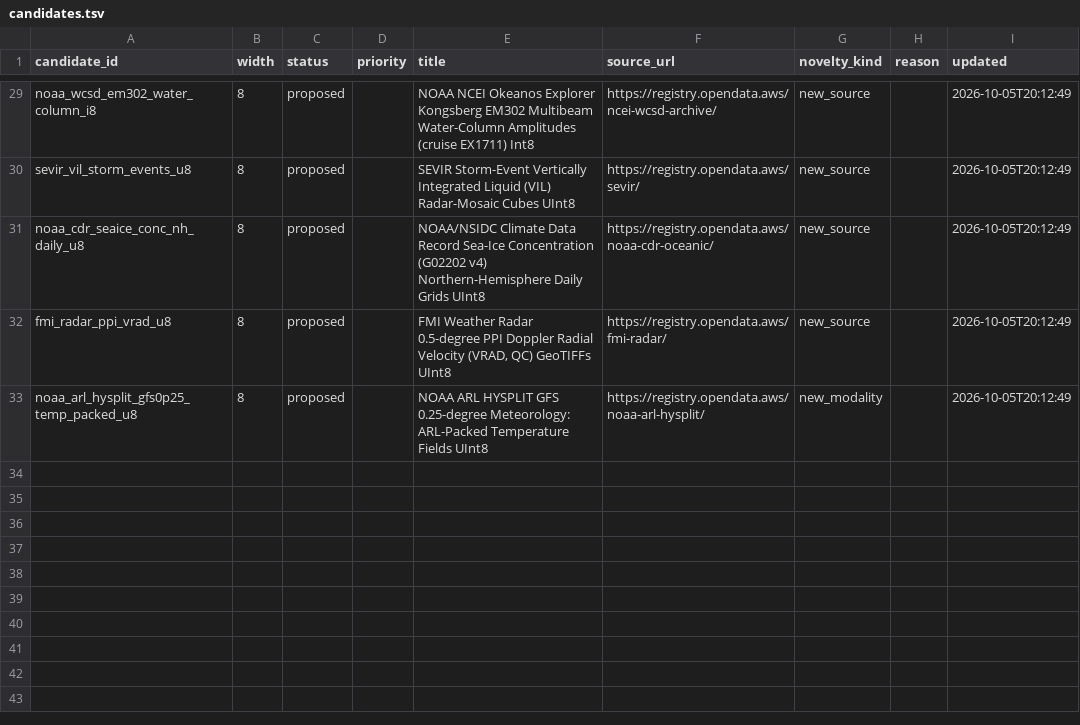
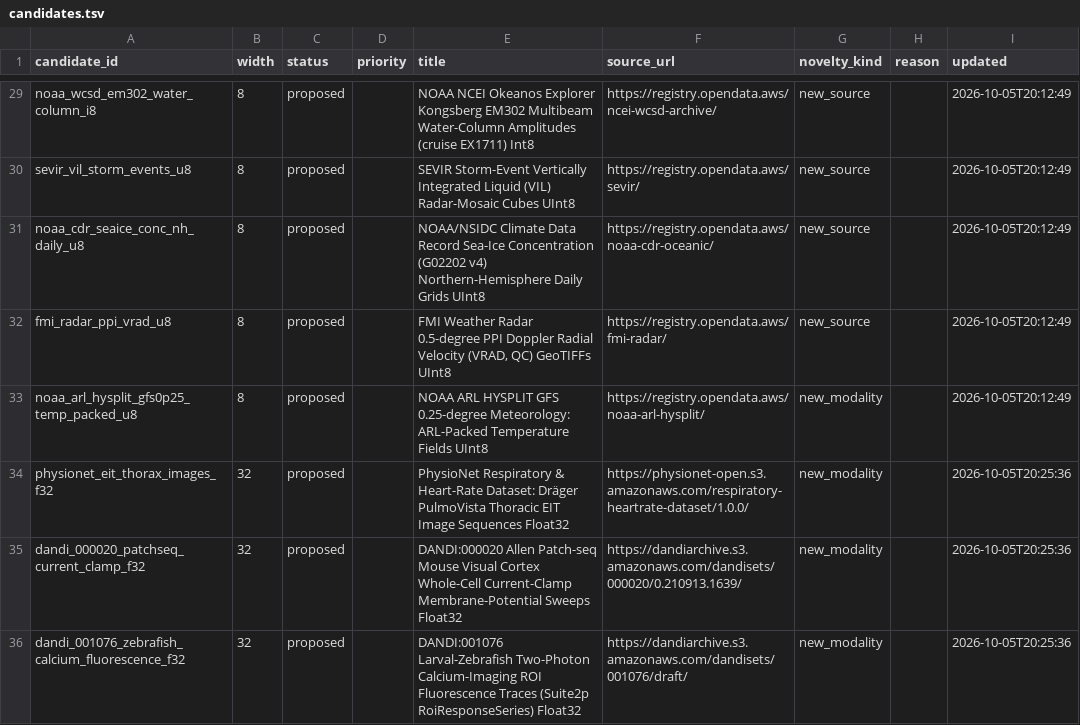
Before and after one commit to Cyan4973/public_datasets_collection, a TSV file: pipeline/candidates.tsv, drawn as a sheet; only a part is shown, gaps mark what is left out; the diff covers the shown part only; the diff names each change by its address in the sheet, - before the commit and + after, or states it on an @@ line.

```diff
--- a/pipeline/candidates.tsv
+++ b/pipeline/candidates.tsv
+row 34: physionet_eit_thorax_images_f32 | 32 | proposed |  | PhysioNet Respiratory & Heart-Rate Dataset: Dräger PulmoVista Thoracic EIT Image Sequences Float32 | https://physionet-open.s3.amazonaws.com/respiratory-heartrate-dataset/1.0.0/ | new_modality |  | 2026-10-05T20:25:36
+row 35: dandi_000020_patchseq_current_clamp_f32 | 32 | proposed |  | DANDI:000020 Allen Patch-seq Mouse Visual Cortex Whole-Cell Current-Clamp Membrane-Potential Sweeps Float32 | https://dandiarchive.s3.amazonaws.com/dandisets/000020/0.210913.1639/ | new_modality |  | 2026-10-05T20:25:36
+row 36: dandi_001076_zebrafish_calcium_fluorescence_f32 | 32 | proposed |  | DANDI:001076 Larval-Zebrafish Two-Photon Calcium-Imaging ROI Fluorescence Traces (Suite2p RoiResponseSeries) Float32 | https://dandiarchive.s3.amazonaws.com/dandisets/001076/draft/ | new_modality |  | 2026-10-05T20:25:36
```
Also changed, not shown: 2 added rows and 11 edited cells elsewhere in this file, 5 other files.
